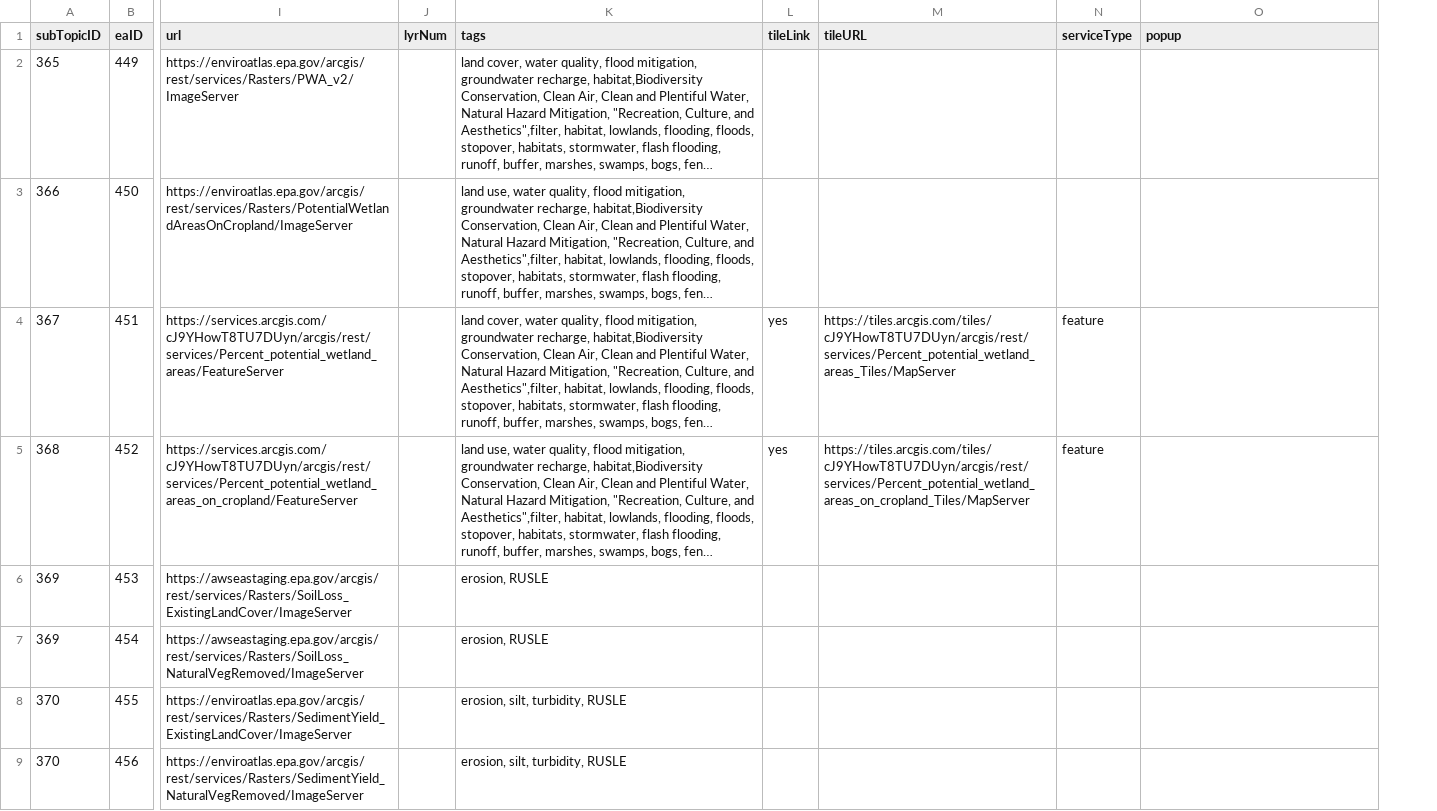
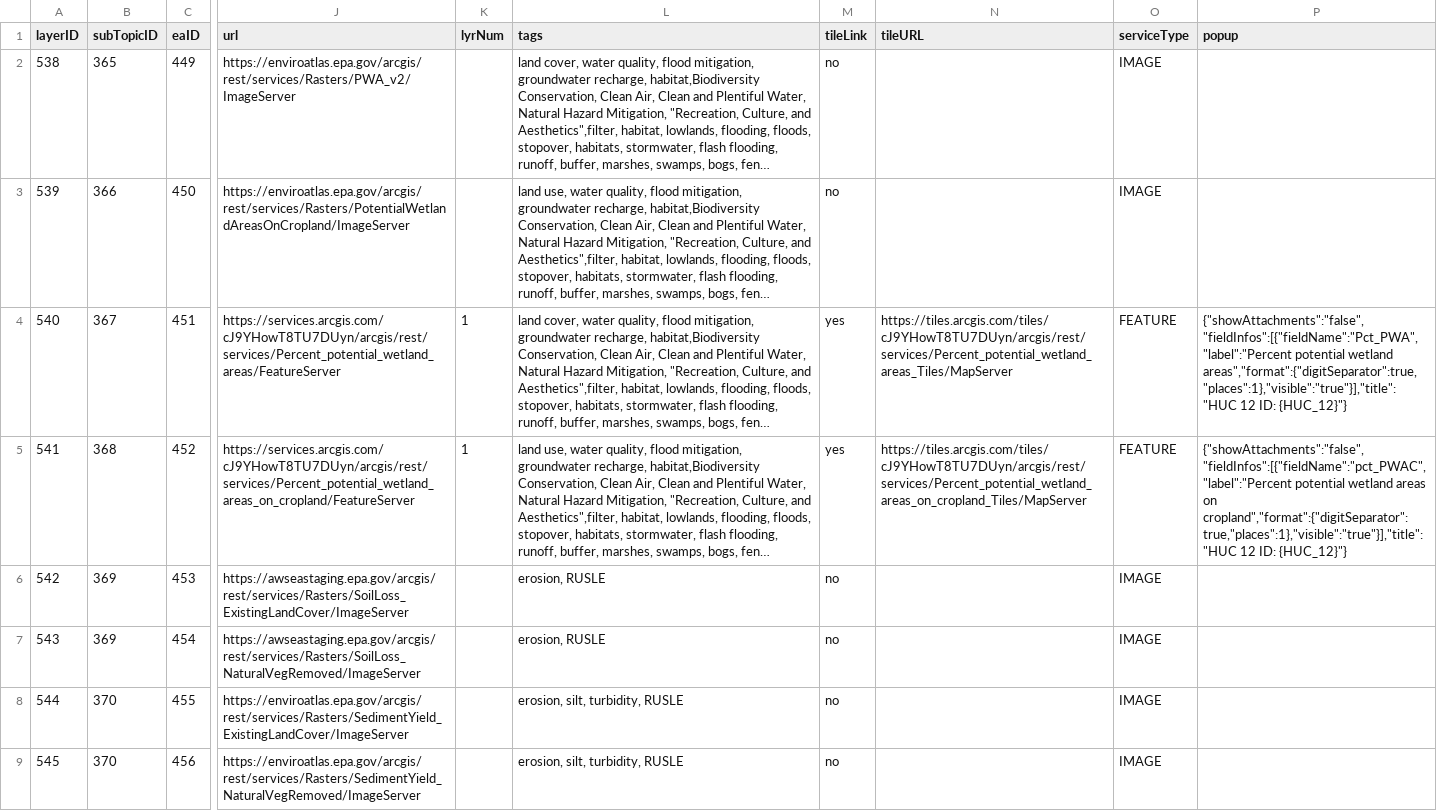
Before and after one commit to USEPA/EnviroAtlas_DB, a CSV file: changes/local/1-SoilDataChanges/layers-insert.csv, drawn as a sheet; only a part is shown, gaps mark what is left out; long unchanged cells end in …; addresses are those after the commit; the diff names each change by its address in the sheet, - before the commit and + after, or states it on an @@ line.

Commit message:
Update popup, lyrNum, serviceType, tileLink.

```diff
--- a/changes/local/1-SoilDataChanges/layers-insert.csv
+++ b/changes/local/1-SoilDataChanges/layers-insert.csv
+column A (layerID), rows 2-9: 538 | 539 | 540 | 541 | 542 | 543 | 544 | 545
-M2:M3 (tileLink): (empty)
+M2:M3 (tileLink): no
-O2:O3 (serviceType): (empty)
+O2:O3 (serviceType): IMAGE
-K4:K5 (lyrNum): (empty)
+K4:K5 (lyrNum): 1
-O4:O5 (serviceType): feature
+O4:O5 (serviceType): FEATURE
-P4 (popup): (empty)
+P4 (popup): {"showAttachments":"false","fieldInfos":[{"fieldName":"Pct_PWA","label":"Percent potential wetland areas","format":{"digitSeparator":true,"places":1},"visible":"true"}],"title":"HUC 12 ID: {HUC_12}"}
-P5 (popup): (empty)
+P5 (popup): {"showAttachments":"false","fieldInfos":[{"fieldName":"pct_PWAC","label":"Percent potential wetland areas on cropland","format":{"digitSeparator":true,"places":1},"visible":"true"}],"title":"HUC 12 ID: {HUC_12}"}
-M6:M9 (tileLink): (empty)
+M6:M9 (tileLink): no
-O6:O9 (serviceType): (empty)
+O6:O9 (serviceType): IMAGE
```
